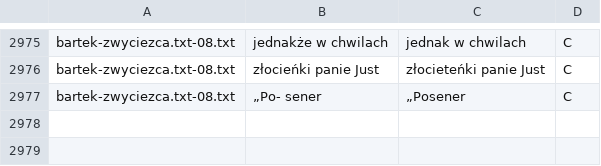
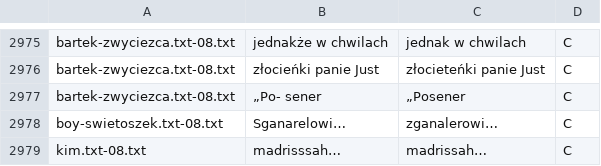
Before and after one commit to jimregan/wolnelektury-speech-corpus, a TSV file: specific-norms.tsv, drawn as a sheet; only a part is shown, gaps mark what is left out; the diff names each change by its address in the sheet, - before the commit and + after, or states it on an @@ line.

```diff
--- a/specific-norms.tsv
+++ b/specific-norms.tsv
+row 2978: boy-swietoszek.txt-08.txt | Sganarelowi… | zganalerowi… | C
+row 2979: kim.txt-08.txt | madrisssah… | madrissah… | C
```
Also changed, not shown: pron-data/filter-archaic.tsv, pron-data/filter-invented.tsv, 2 other files.
